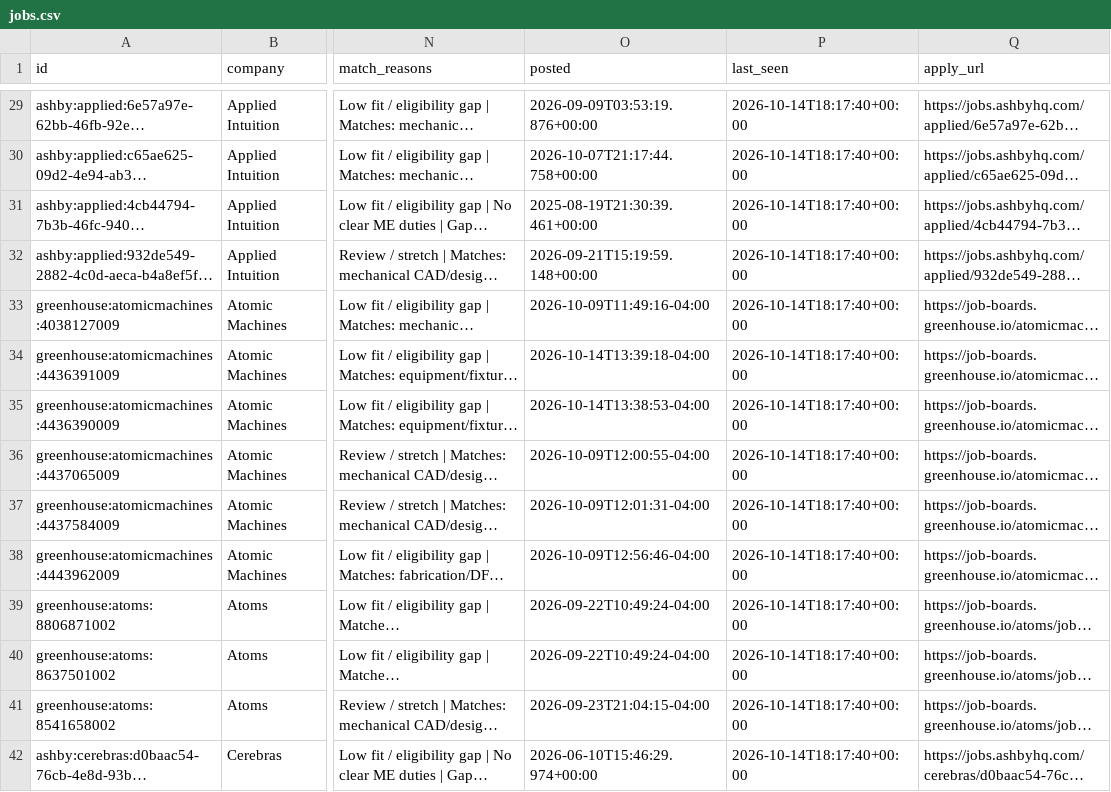
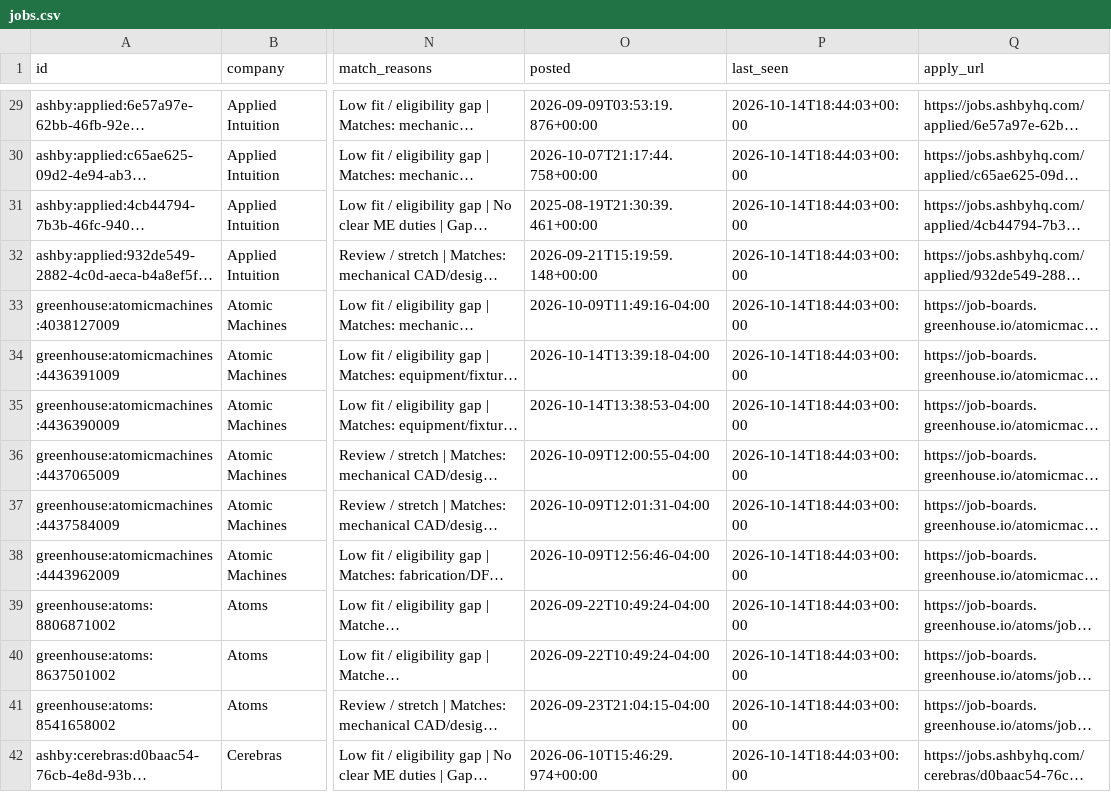
Before and after one commit to aramasubban/job-puller, a CSV file: data/jobs.csv, drawn as a sheet; only a part is shown, gaps mark what is left out; long unchanged cells end in …; the diff covers the shown part only; the diff names each change by its address in the sheet, - before the commit and + after, or states it on an @@ line.

```diff
--- a/data/jobs.csv
+++ b/data/jobs.csv
-P29:P42 (last_seen): 2026-10-14T18:17:40+00:00
+P29:P42 (last_seen): 2026-10-14T18:44:03+00:00
```
Also changed, not shown: 76 edited cells elsewhere in this file, 1 other file.
